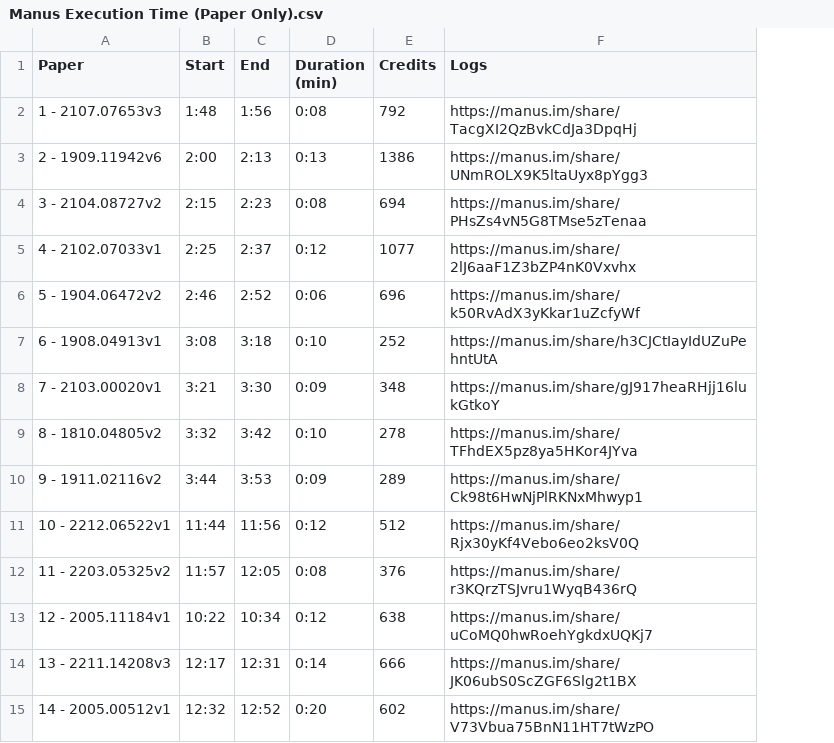
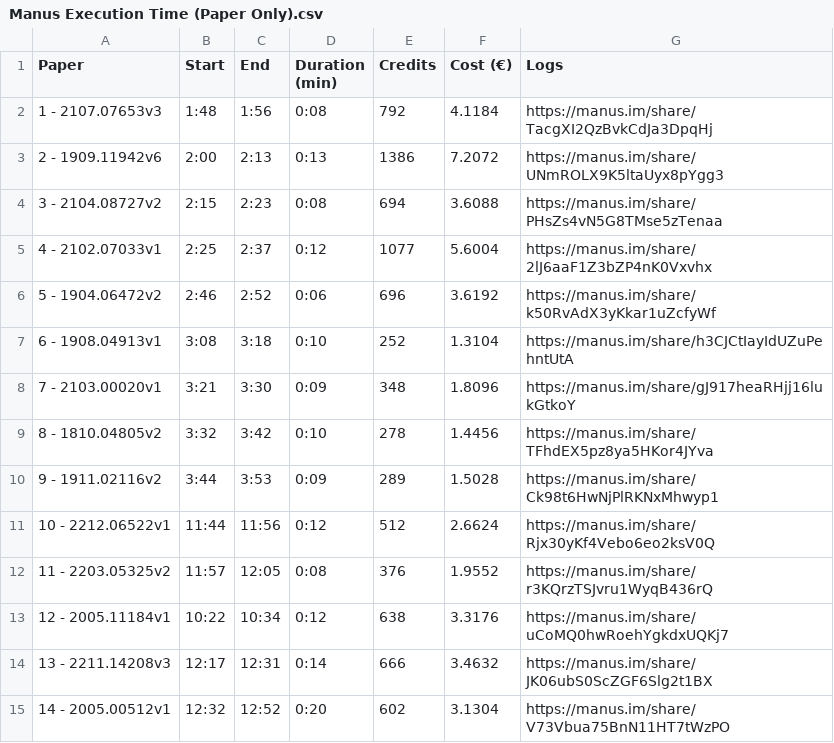
Before and after one commit to Dahouabdelhalim/HyperXtractor, a CSV file: data/academic papers/Annotation/Manus Execution Time (Paper Only).csv, drawn as a sheet; the diff names each change by its address in the sheet, - before the commit and + after, or states it on an @@ line.

Commit message:
Add files via upload

```diff
--- a/data/academic papers/Annotation/Manus Execution Time (Paper Only).csv
+++ b/data/academic papers/Annotation/Manus Execution Time (Paper Only).csv
+column F (Cost (€)), rows 2-15: 4.1184 | 7.2072 | 3.6088 | 5.6004 | 3.6192 | 1.3104 | 1.8096 | 1.4456 | 1.5028 | 2.6624 | 1.9552 | 3.3176 | 3.4632 | 3.1304
```
